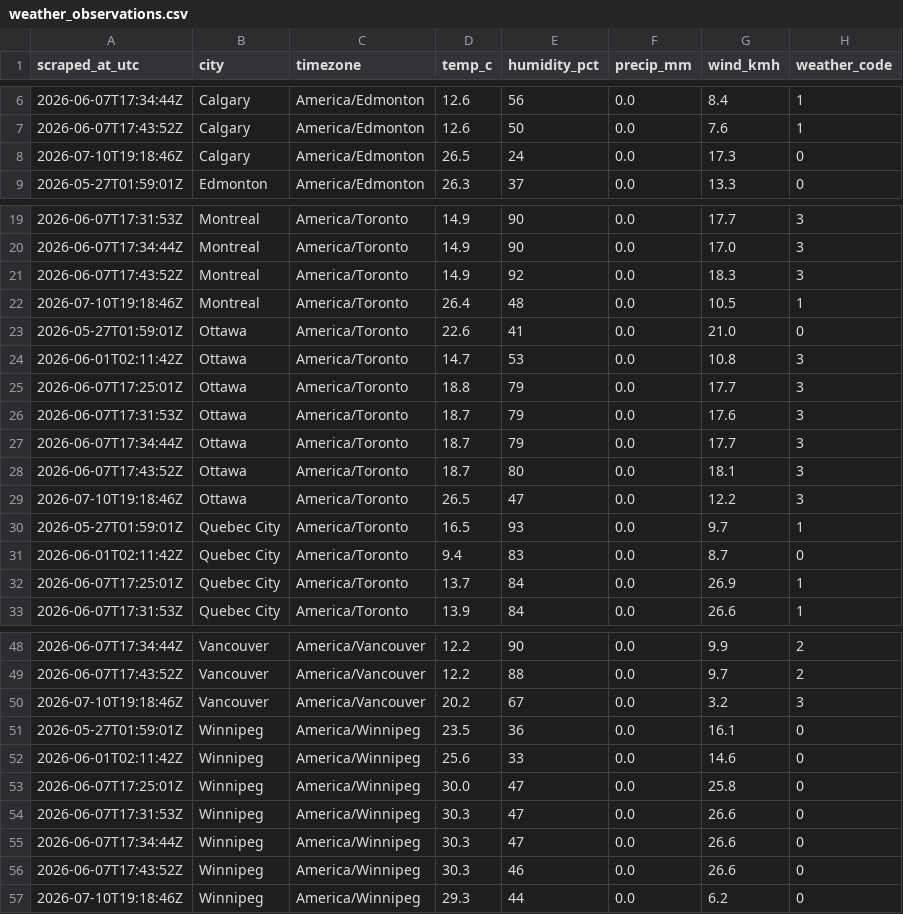
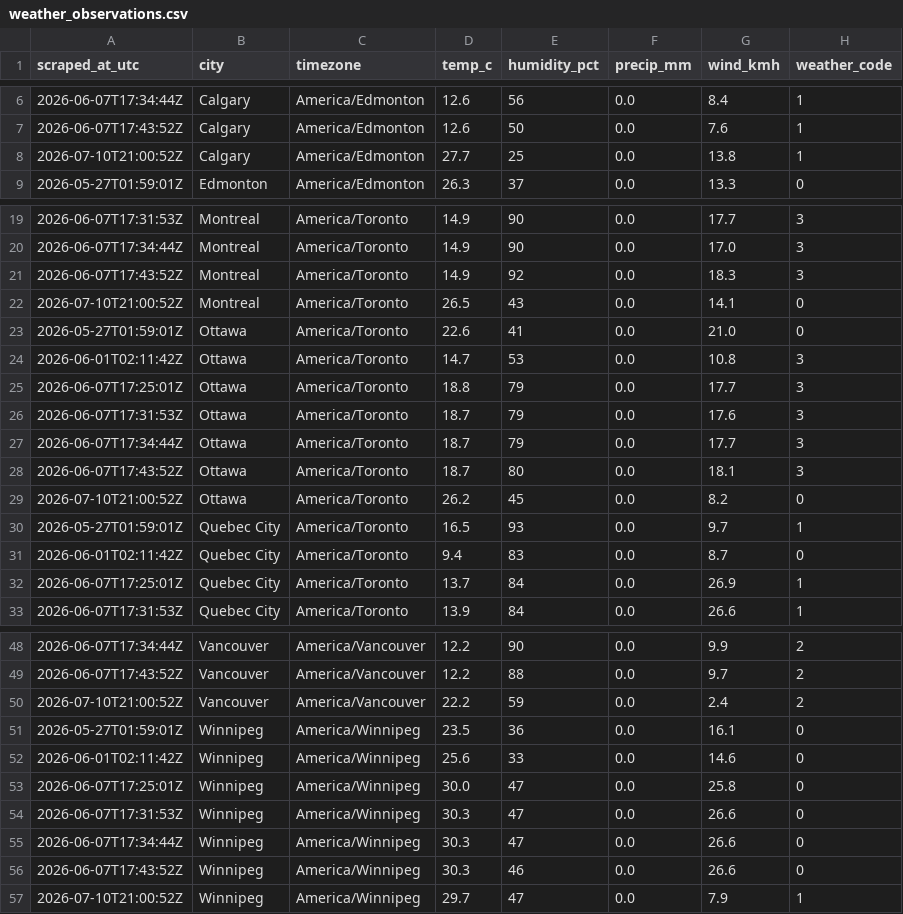
Before and after one commit to imran-ahmed377/weathertracker-ai, a CSV file: output/weather_observations.csv, drawn as a sheet; only a part is shown, gaps mark what is left out; removed rows and columns are numbered as before the commit, all else as after; the diff covers the shown part only; the diff names each change by its address in the sheet, - before the commit and + after, or states it on an @@ line.

```diff
--- a/output/weather_observations.csv
+++ b/output/weather_observations.csv
-row 8: 2026-07-10T19:18:46Z | Calgary | America/Edmonton | 26.5 | 24 | 0.0 | 17.3 | 0
+row 8: 2026-07-10T21:00:52Z | Calgary | America/Edmonton | 27.7 | 25 | 0.0 | 13.8 | 1
-row 22: 2026-07-10T19:18:46Z | Montreal | America/Toronto | 26.4 | 48 | 0.0 | 10.5 | 1
+row 22: 2026-07-10T21:00:52Z | Montreal | America/Toronto | 26.5 | 43 | 0.0 | 14.1 | 0
-row 29: 2026-07-10T19:18:46Z | Ottawa | America/Toronto | 26.5 | 47 | 0.0 | 12.2 | 3
+row 29: 2026-07-10T21:00:52Z | Ottawa | America/Toronto | 26.2 | 45 | 0.0 | 8.2 | 0
-row 50: 2026-07-10T19:18:46Z | Vancouver | America/Vancouver | 20.2 | 67 | 0.0 | 3.2 | 3
+row 50: 2026-07-10T21:00:52Z | Vancouver | America/Vancouver | 22.2 | 59 | 0.0 | 2.4 | 2
-row 57: 2026-07-10T19:18:46Z | Winnipeg | America/Winnipeg | 29.3 | 44 | 0.0 | 6.2 | 0
+row 57: 2026-07-10T21:00:52Z | Winnipeg | America/Winnipeg | 29.7 | 47 | 0.0 | 7.9 | 1
```
Also changed, not shown: 12 edited cells elsewhere in this file, output/weather_daily.csv, 1 other file.
